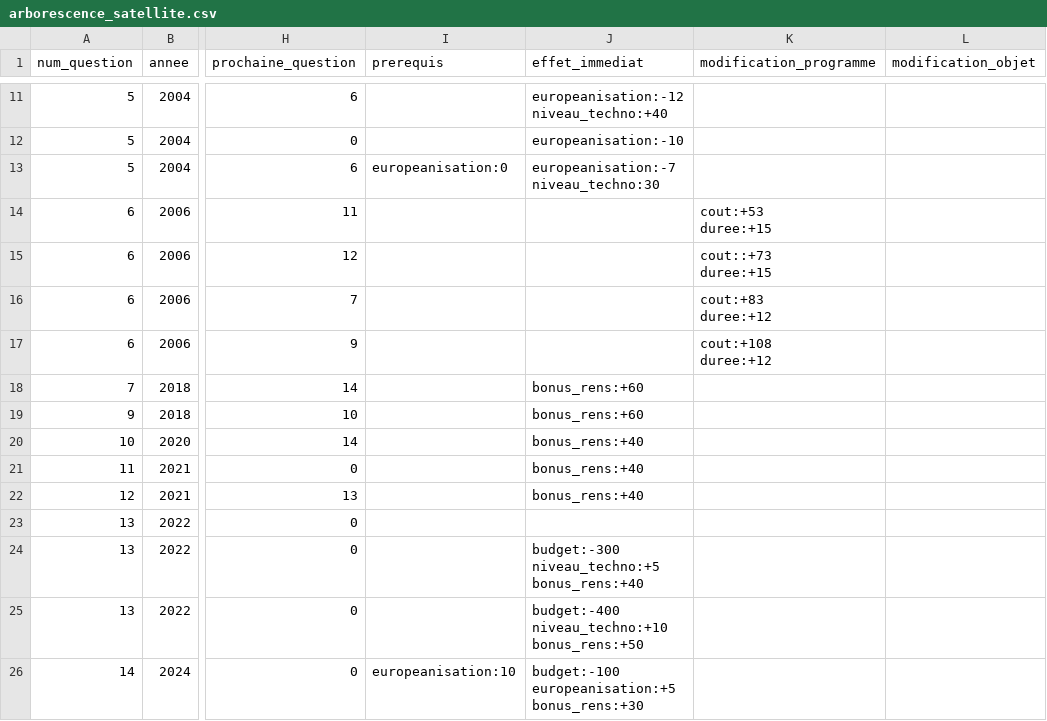
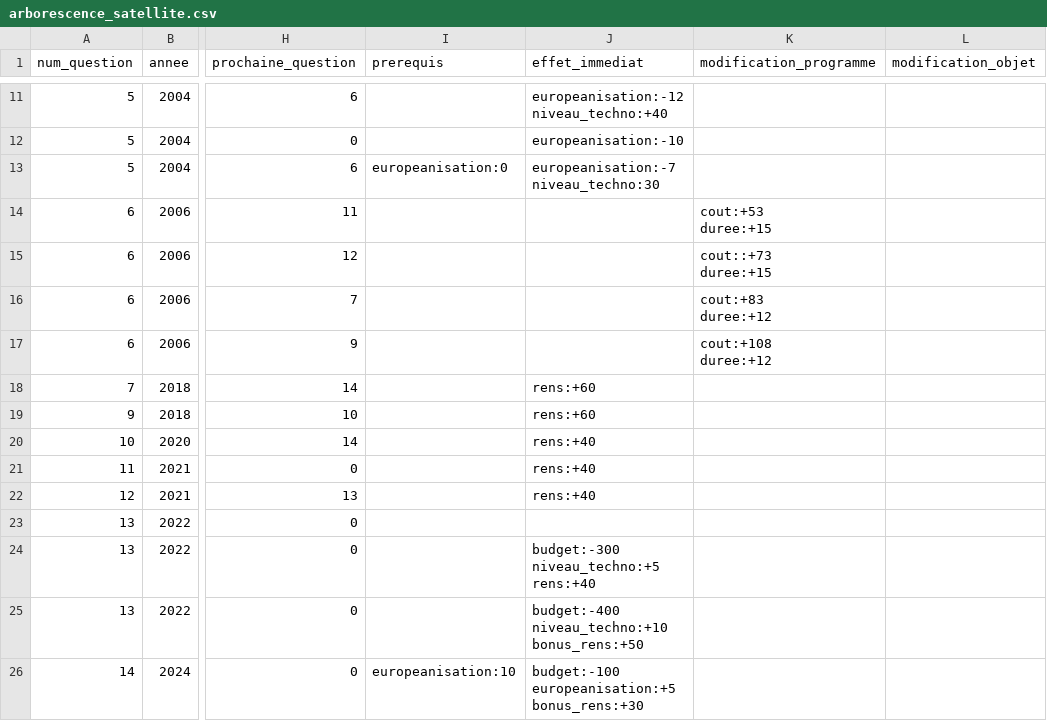
Before and after one commit to s-dlr/app, a CSV file: src/flow/files/arborescences/arborescence_satellite.csv, drawn as a sheet; only a part is shown, gaps mark what is left out; ↵ is a line break in a cell; the diff names each change by its address in the sheet, - before the commit and + after, or states it on an @@ line.

Commit message:
satellite_rens

```diff
--- a/src/flow/files/arborescences/arborescence_satellite.csv
+++ b/src/flow/files/arborescences/arborescence_satellite.csv
-J18:J19 (effet_immediat): bonus_rens:+60
+J18:J19 (effet_immediat): rens:+60
-J20:J22 (effet_immediat): bonus_rens:+40
+J20:J22 (effet_immediat): rens:+40
-J24 (effet_immediat): budget:-300 ↵ niveau_techno:+5 ↵ bonus_rens:+40
+J24 (effet_immediat): budget:-300 ↵ niveau_techno:+5 ↵ rens:+40
```
Also changed, not shown: 1 other file.
